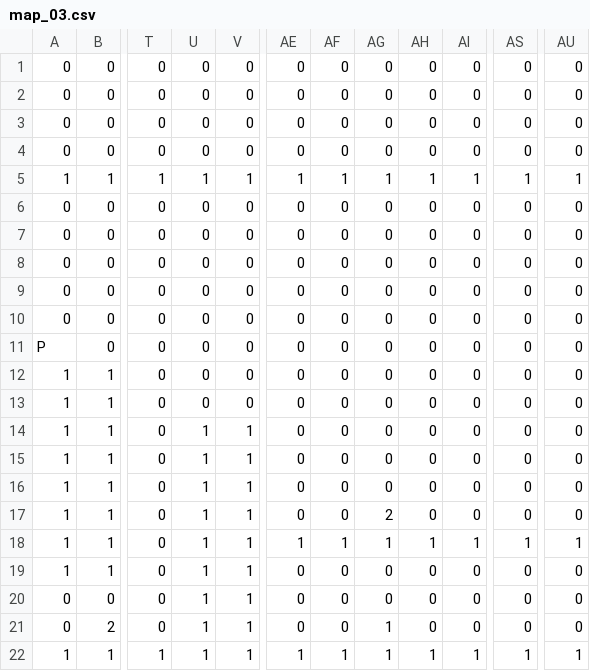
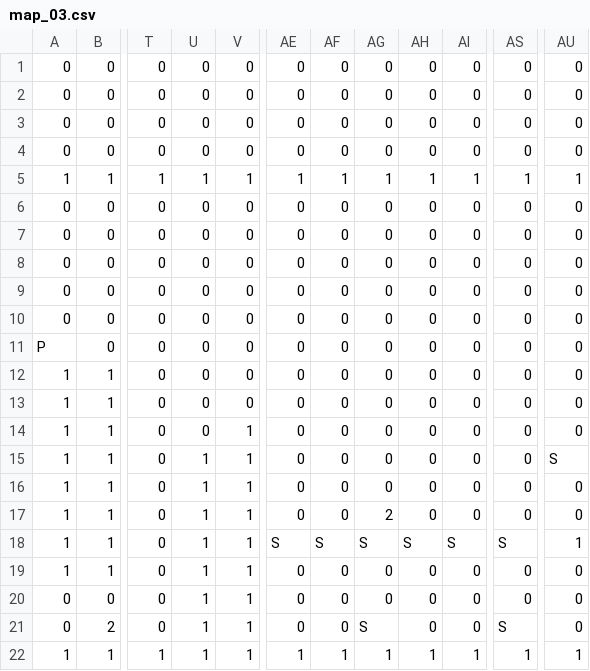
Before and after one commit to mat9876/ProjectDiamant, a CSV file: data/maps/map_03.csv, drawn as a sheet; only a part is shown, gaps mark what is left out; the diff names each change by its address in the sheet, - before the commit and + after, or states it on an @@ line.

Commit message:
Added more spikes to increase difficult

```diff
--- a/data/maps/map_03.csv
+++ b/data/maps/map_03.csv
-U14: 1
+U14: 0
-AU15: 0
+AU15: S
-AE18: 1
+AE18: S
-AF18: 1
+AF18: S
-AG18: 1
+AG18: S
-AH18: 1
+AH18: S
-AI18: 1
+AI18: S
-AS18: 1
+AS18: S
-AG21: 1
+AG21: S
-AS21: 0
+AS21: S
```
